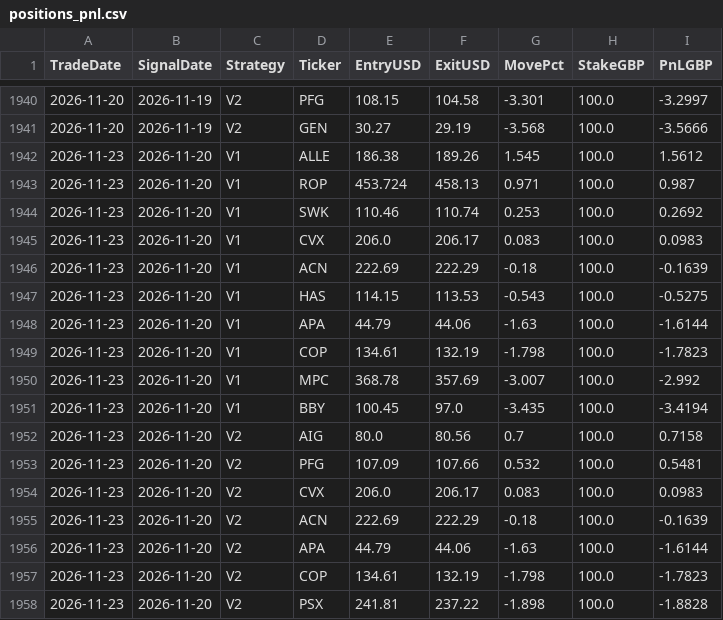
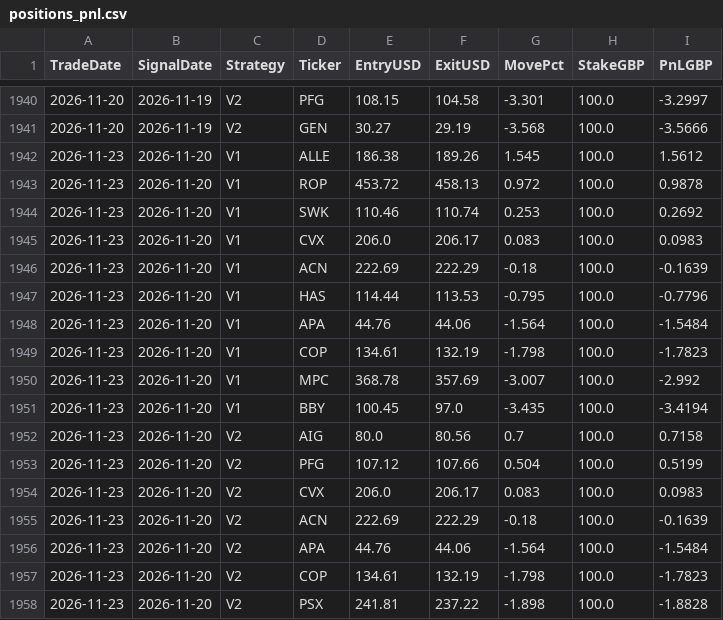
Before and after one commit to MrinalBhargava/sp500-dashboard, a CSV file: positions_pnl.csv, drawn as a sheet; only a part is shown, gaps mark what is left out.

```diff
--- a/positions_pnl.csv
+++ b/positions_pnl.csv
@@ -1942,3 +1942,3 @@ TradeDate,SignalDate,Strategy,Ticker,EntryUSD,ExitUSD,MovePct,StakeGBP,PnLGBP
 2026-11-23,2026-11-20,V1,ALLE,186.38,189.26,1.545,100.0,1.5612
-2026-11-23,2026-11-20,V1,ROP,453.724,458.13,0.971,100.0,0.987
+2026-11-23,2026-11-20,V1,ROP,453.72,458.13,0.972,100.0,0.9878
 2026-11-23,2026-11-20,V1,SWK,110.46,110.74,0.253,100.0,0.2692
@@ -1946,4 +1946,4 @@ TradeDate,SignalDate,Strategy,Ticker,EntryUSD,ExitUSD,MovePct,StakeGBP,PnLGBP
 2026-11-23,2026-11-20,V1,ACN,222.69,222.29,-0.18,100.0,-0.1639
-2026-11-23,2026-11-20,V1,HAS,114.15,113.53,-0.543,100.0,-0.5275
-2026-11-23,2026-11-20,V1,APA,44.79,44.06,-1.63,100.0,-1.6144
+2026-11-23,2026-11-20,V1,HAS,114.44,113.53,-0.795,100.0,-0.7796
+2026-11-23,2026-11-20,V1,APA,44.76,44.06,-1.564,100.0,-1.5484
 2026-11-23,2026-11-20,V1,COP,134.61,132.19,-1.798,100.0,-1.7823
@@ -1952,6 +1952,6 @@ TradeDate,SignalDate,Strategy,Ticker,EntryUSD,ExitUSD,MovePct,StakeGBP,PnLGBP
 2026-11-23,2026-11-20,V2,AIG,80.0,80.56,0.7,100.0,0.7158
-2026-11-23,2026-11-20,V2,PFG,107.09,107.66,0.532,100.0,0.5481
+2026-11-23,2026-11-20,V2,PFG,107.12,107.66,0.504,100.0,0.5199
 2026-11-23,2026-11-20,V2,CVX,206.0,206.17,0.083,100.0,0.0983
 2026-11-23,2026-11-20,V2,ACN,222.69,222.29,-0.18,100.0,-0.1639
-2026-11-23,2026-11-20,V2,APA,44.79,44.06,-1.63,100.0,-1.6144
+2026-11-23,2026-11-20,V2,APA,44.76,44.06,-1.564,100.0,-1.5484
 2026-11-23,2026-11-20,V2,COP,134.61,132.19,-1.798,100.0,-1.7823
```
Also changed, not shown: daily_pnl.csv.
